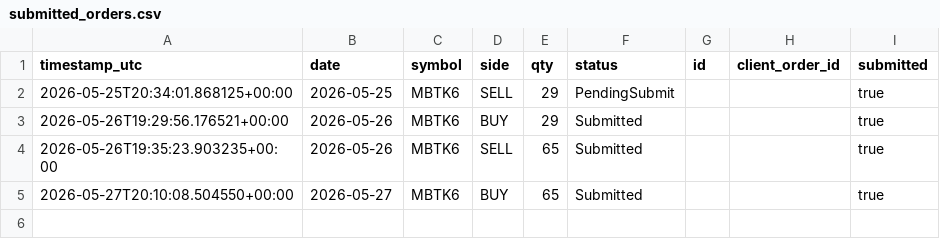
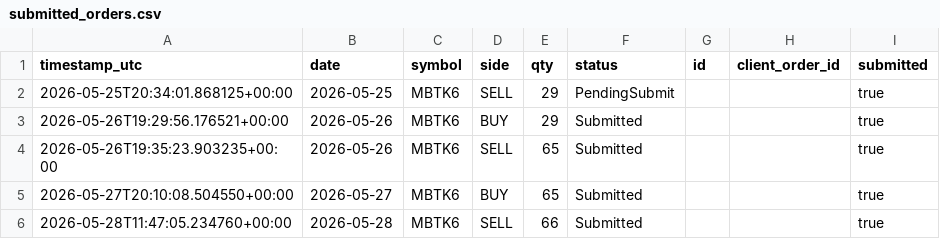
Before and after one commit to FinTechEntrepreneurldz/crypto_sentiment_MLP, a CSV file: logs/orders/submitted_orders.csv, drawn as a sheet.

```diff
--- a/logs/orders/submitted_orders.csv
+++ b/logs/orders/submitted_orders.csv
@@ -5 +5,2 @@ timestamp_utc,date,symbol,side,qty,status,id,client_order_id,submitted
 2026-05-27T20:10:08.504550+00:00,2026-05-27,MBTK6,BUY,65,Submitted,,,true
+2026-05-28T11:47:05.234760+00:00,2026-05-28,MBTK6,SELL,66,Submitted,,,true
```
Also changed, not shown: logs/decisions/decisions.csv, logs/decisions/latest_decision.csv, 8 other files.
